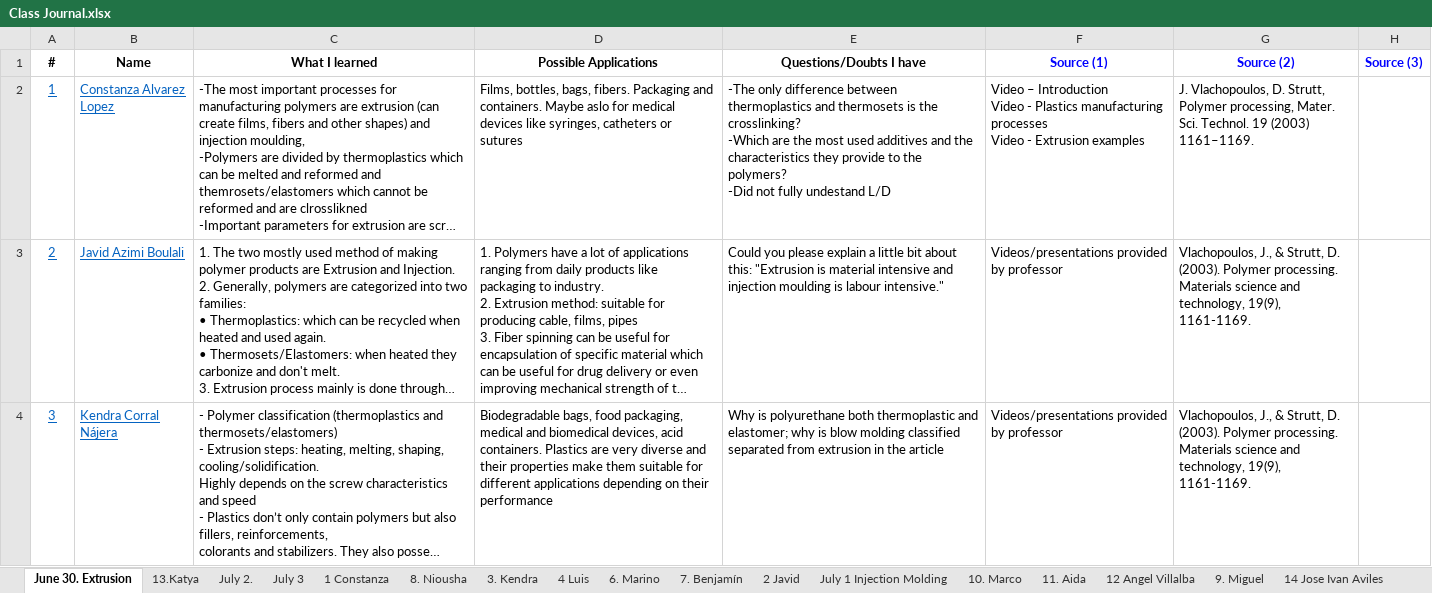
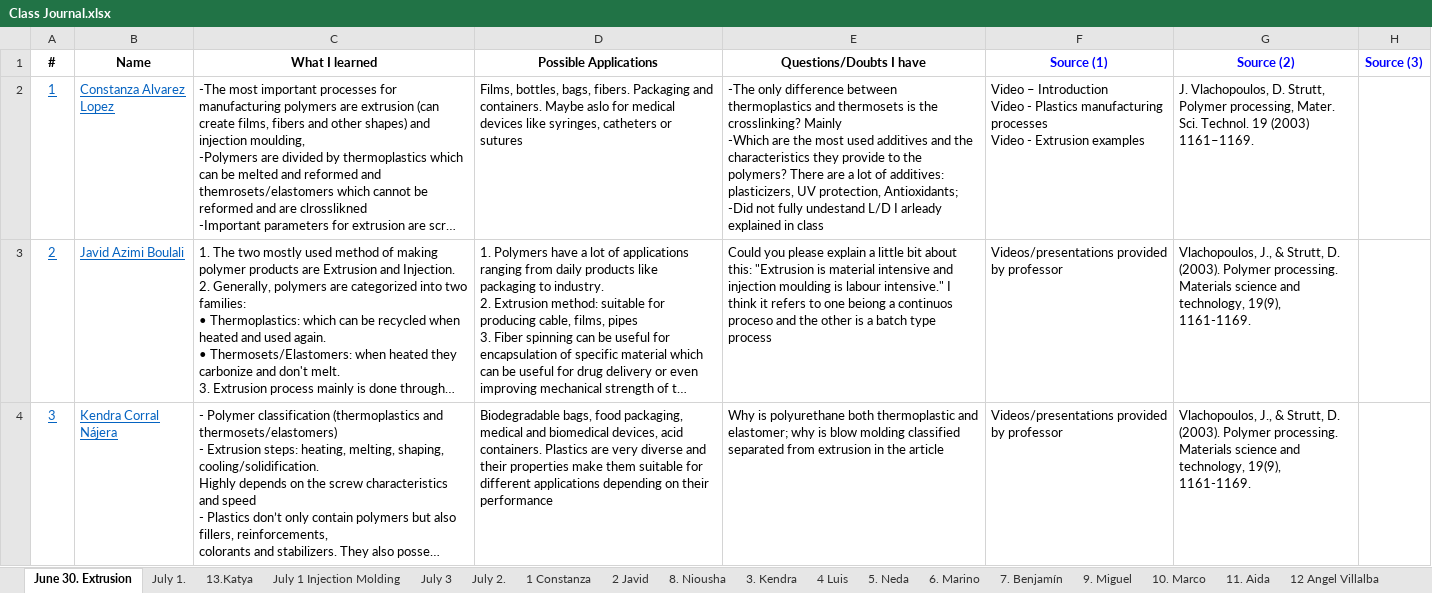
Before and after one commit to KiraSensei13/MNT_ITESM_courses, an Excel workbook: 3a.1.PlasticsAndCompositesEngineering/Class Journal.xlsx, sheet June 30. Extrusion, drawn as a sheet; only a part is shown; long unchanged cells end in …; values as stored, in another font and other column widths than the file's, no borders; charts and pictures not drawn; ↵ is a line break in a cell; the diff covers the shown part only; the diff names each change by its address in the sheet, - before the commit and + after, or states it on an @@ line.

```diff
--- a/3a.1.PlasticsAndCompositesEngineering/Class Journal.xlsx (sheet June 30. Extrusion)
+++ b/3a.1.PlasticsAndCompositesEngineering/Class Journal.xlsx (sheet June 30. Extrusion)
+sheet tab: July 1.
+sheet tab: 5. Neda
@@ sheet tab order changed: June 30. Extrusion | July 1. | 13.Katya | July 1 Injection Molding | July 3 | July 2. | 1 Constanza | 2 Javid | 8. Niousha | 3. Kendra | 4 Luis | 5. Neda | 6. Marino | 7. Benjamín | 9. Miguel | 10. Marco | 11. Aida | 12 Angel Villalba @@
-E2 (Questions/Doubts I have): …the crosslinking? ↵ -Which are the most used additives and the characteristics they provide to the polymers? ↵ -Did not fully undestand L/D
+E2 (Questions/Doubts I have): …the crosslinking? Mainly ↵ -Which are the most used additives and the characteristics they provide to the polymers? There are a lot of additives: plasticizers, UV protection, Antioxidants; ↵ -Did not fully undestand L/D I arleady explained in class
-E3 (Questions/Doubts I have): …labour intensive."
+E3 (Questions/Doubts I have): …labour intensive." I think it refers to one beiong a continuos proceso and the other is a batch type process
```
Also changed, not shown: 6 edited cells and cell formats elsewhere in this sheet, sheet July 1 Injection Molding, sheet July 2., sheet 19 Jonathan Rafael Núñez, sheet 16 Diego, sheet 17. Osamu, sheet 9. Miguel, 13 more sheets, charts or pictures, 18 other files.
